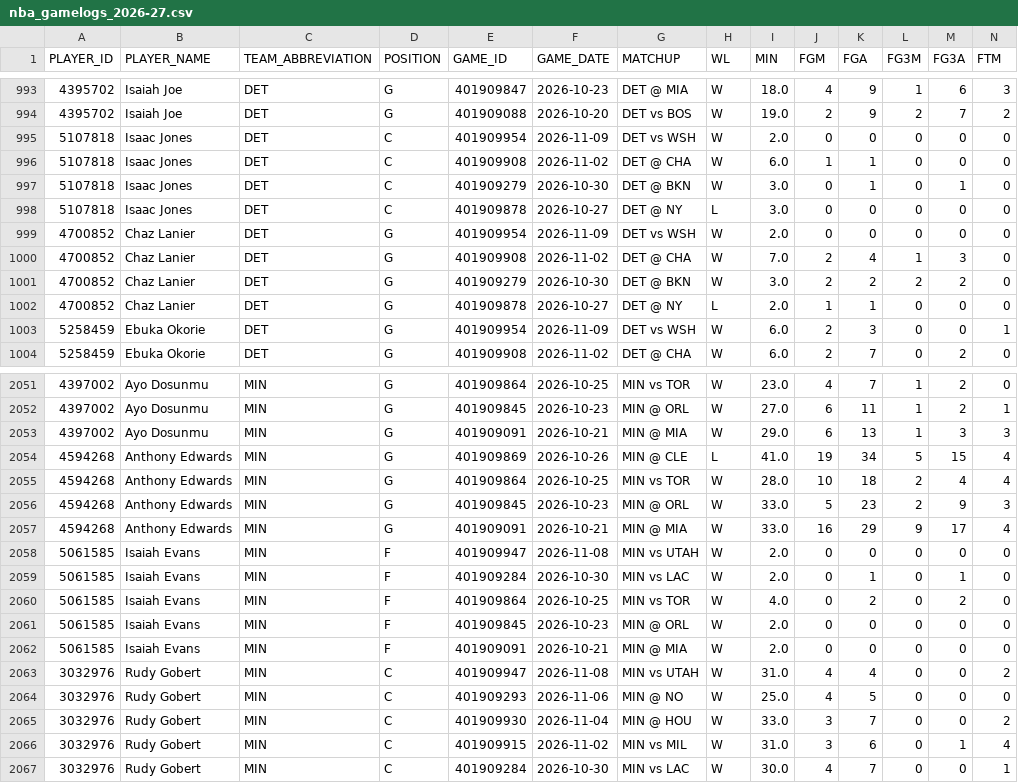
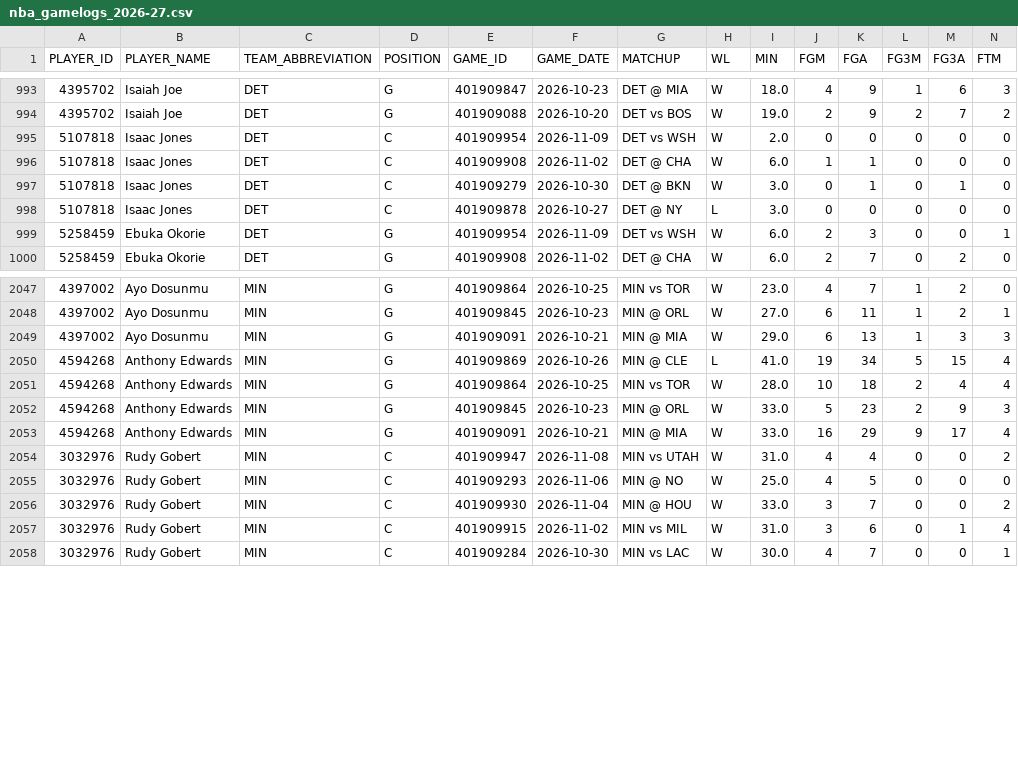
Before and after one commit to apabones/NBA-floor-screener, a CSV file: data/nba_gamelogs_2026-27.csv, drawn as a sheet; only a part is shown, gaps mark what is left out; rows hold the shown columns only; the diff names each change by its address in the sheet, - before the commit and + after, or states it on an @@ line.

```diff
--- a/data/nba_gamelogs_2026-27.csv
+++ b/data/nba_gamelogs_2026-27.csv
-row 999: 4700852 | Chaz Lanier | DET | G | 401909954 | 2026-11-09 | DET vs WSH | W | 2.0 | 0 | 0 | 0 | 0 | 0
-row 1000: 4700852 | Chaz Lanier | DET | G | 401909908 | 2026-11-02 | DET @ CHA | W | 7.0 | 2 | 4 | 1 | 3 | 0
-row 1001: 4700852 | Chaz Lanier | DET | G | 401909279 | 2026-10-30 | DET @ BKN | W | 3.0 | 2 | 2 | 2 | 2 | 0
-row 1002: 4700852 | Chaz Lanier | DET | G | 401909878 | 2026-10-27 | DET @ NY | L | 2.0 | 1 | 1 | 0 | 0 | 0
-row 2058: 5061585 | Isaiah Evans | MIN | F | 401909947 | 2026-11-08 | MIN vs UTAH | W | 2.0 | 0 | 0 | 0 | 0 | 0
-row 2059: 5061585 | Isaiah Evans | MIN | F | 401909284 | 2026-10-30 | MIN vs LAC | W | 2.0 | 0 | 1 | 0 | 1 | 0
-row 2060: 5061585 | Isaiah Evans | MIN | F | 401909864 | 2026-10-25 | MIN vs TOR | W | 4.0 | 0 | 2 | 0 | 2 | 0
-row 2061: 5061585 | Isaiah Evans | MIN | F | 401909845 | 2026-10-23 | MIN @ ORL | W | 2.0 | 0 | 0 | 0 | 0 | 0
-row 2062: 5061585 | Isaiah Evans | MIN | F | 401909091 | 2026-10-21 | MIN @ MIA | W | 2.0 | 0 | 0 | 0 | 0 | 0
```
Also changed, not shown: 2 other files.
